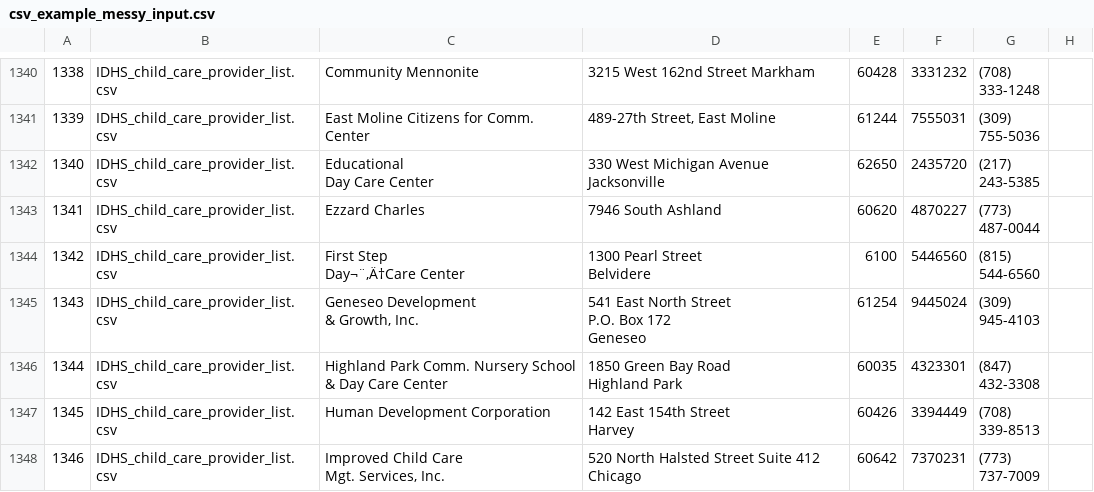
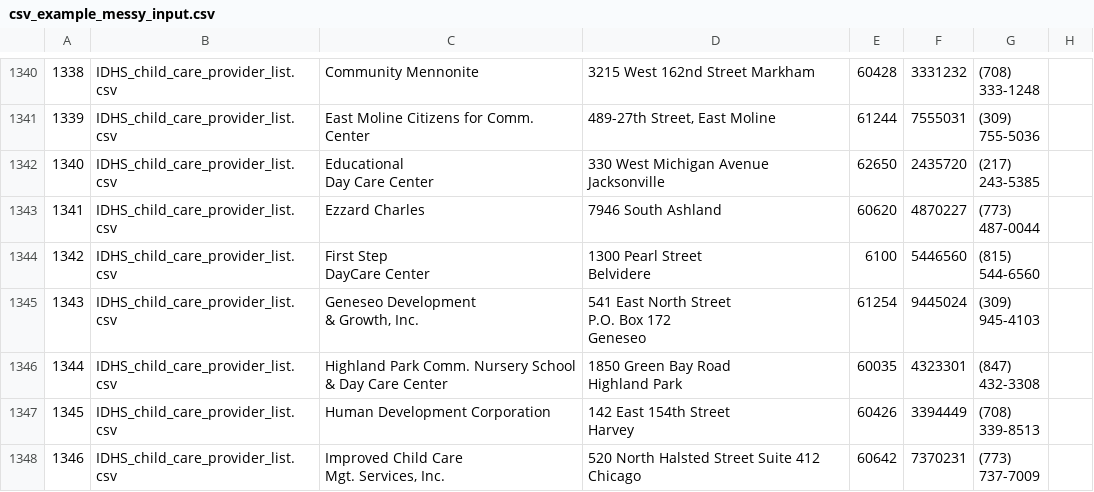
Before and after one commit to dedupeio/csvdedupe, a CSV file: examples/csv_example_messy_input.csv, drawn as a sheet; only a part is shown, gaps mark what is left out; ↵ is a line break in a cell; the diff covers the shown part only; the diff names each change by its address in the sheet, - before the commit and + after, or states it on an @@ line.

```diff
--- a/examples/csv_example_messy_input.csv
+++ b/examples/csv_example_messy_input.csv
-C1344: First Step ↵ Day¬¨‚Ä†Care Center
+C1344: First Step ↵ DayCare Center
```
Also changed, not shown: 8 edited cells elsewhere in this file, 4 other files.
